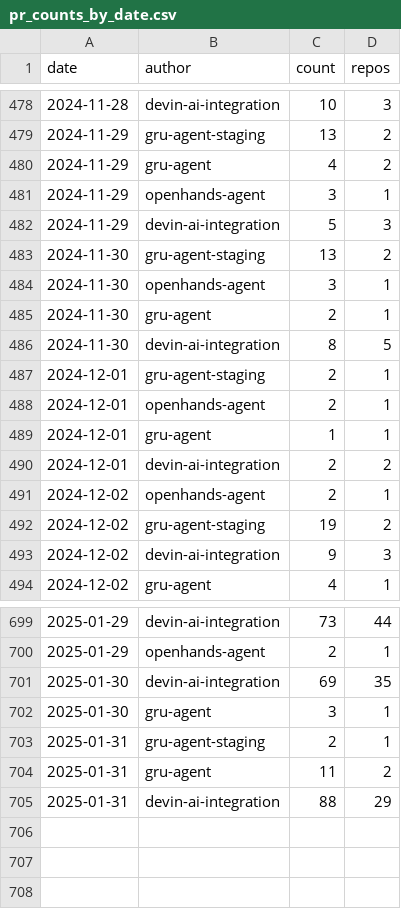
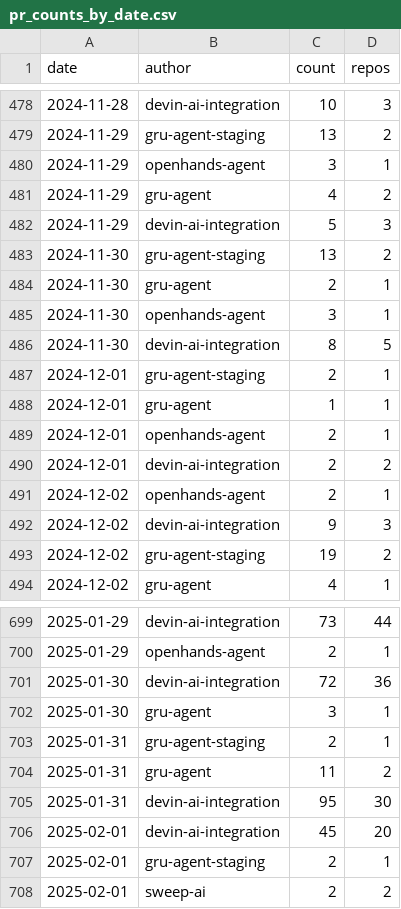
Before and after one commit to kaakaa/ai-agent-statistics, a CSV file: webapp/public/assets/pr_counts_by_date.csv, drawn as a sheet; only a part is shown, gaps mark what is left out; the diff covers the shown part only.

Commit message:
Update data: 2025-02-02

```diff
--- a/webapp/public/assets/pr_counts_by_date.csv
+++ b/webapp/public/assets/pr_counts_by_date.csv
@@ -479,16 +479,16 @@ date,author,count,repos
 2024-11-29,gru-agent-staging,13,2
+2024-11-29,openhands-agent,3,1
 2024-11-29,gru-agent,4,2
-2024-11-29,openhands-agent,3,1
 2024-11-29,devin-ai-integration,5,3
 2024-11-30,gru-agent-staging,13,2
+2024-11-30,gru-agent,2,1
 2024-11-30,openhands-agent,3,1
-2024-11-30,gru-agent,2,1
 2024-11-30,devin-ai-integration,8,5
 2024-12-01,gru-agent-staging,2,1
+2024-12-01,gru-agent,1,1
 2024-12-01,openhands-agent,2,1
-2024-12-01,gru-agent,1,1
 2024-12-01,devin-ai-integration,2,2
 2024-12-02,openhands-agent,2,1
+2024-12-02,devin-ai-integration,9,3
 2024-12-02,gru-agent-staging,19,2
-2024-12-02,devin-ai-integration,9,3
 2024-12-02,gru-agent,4,1
@@ -700,3 +700,3 @@ date,author,count,repos
 2025-01-29,openhands-agent,2,1
-2025-01-30,devin-ai-integration,69,35
+2025-01-30,devin-ai-integration,72,36
 2025-01-30,gru-agent,3,1
@@ -704,2 +704,5 @@ date,author,count,repos
 2025-01-31,gru-agent,11,2
-2025-01-31,devin-ai-integration,88,29
+2025-01-31,devin-ai-integration,95,30
+2025-02-01,devin-ai-integration,45,20
+2025-02-01,gru-agent-staging,2,1
+2025-02-01,sweep-ai,2,2
```
Also changed, not shown: 32 moved rows elsewhere in this file, 2 other files.
